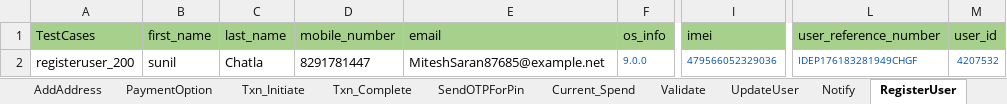
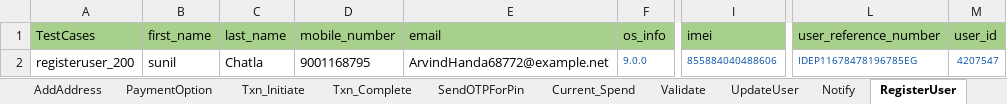
Before and after one commit to Yashwanth-2000/RingAPI_Modified, an Excel workbook: src/main/java/com/Datasheet/RingPayAPI_TestData_stage.xlsx, sheet RegisterUser, drawn as a sheet; only a part is shown, gaps mark what is left out; values as stored, in another font and other column widths than the file's, no borders; the diff names each change by its address in the sheet, - before the commit and + after, or states it on an @@ line.

```diff
--- a/src/main/java/com/Datasheet/RingPayAPI_TestData_stage.xlsx (sheet RegisterUser)
+++ b/src/main/java/com/Datasheet/RingPayAPI_TestData_stage.xlsx (sheet RegisterUser)
-D2 (mobile_number): 8291781447
+D2 (mobile_number): 9001168795
-E2 (email): MiteshSaran87685@example.net
+E2 (email): ArvindHanda68772@example.net
-I2 (imei): 479566052329036
+I2 (imei): 855884040488606
-L2 (user_reference_number): IDEP176183281949CHGF
+L2 (user_reference_number): IDEP11678478196785EG
-M2 (user_id): 4207532
+M2 (user_id): 4207547
```
Also changed, not shown: sheet User_Authenticate, sheet Current_Spend, sheet UpdateUser, sheet SendOtp, sheet UpdateUserStatus, sheet Create_Bnpl_Transaction, 2 more sheets, 5 other files.
